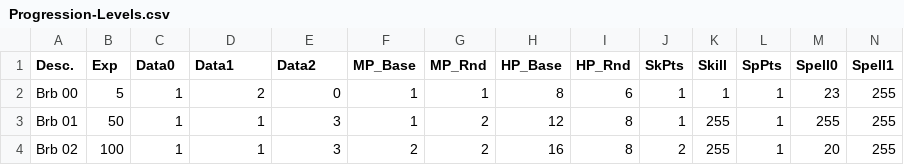
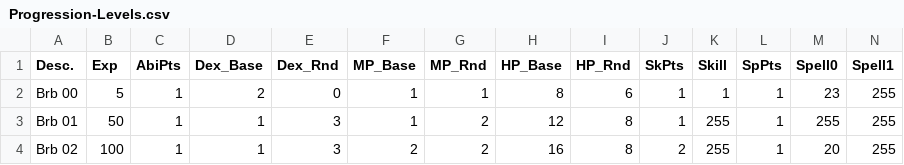
Before and after one commit to ZaneDubya/YserbiusData, a CSV file: Data/Progression-Levels.csv, drawn as a sheet; only a part is shown.

Commit message:
Indentified Dex, Ability progression. R.039 and R.054 deciphered!

```diff
--- a/Data/Progression-Levels.csv
+++ b/Data/Progression-Levels.csv
@@ -1,2 +1,2 @@
-Desc.,Exp,Data0,Data1,Data2,MP_Base,MP_Rnd,HP_Base,HP_Rnd,SkPts,Skill,SpPts,Spell0,Spell1
+Desc.,Exp,AbiPts,Dex_Base,Dex_Rnd,MP_Base,MP_Rnd,HP_Base,HP_Rnd,SkPts,Skill,SpPts,Spell0,Spell1
 Brb 00,5,1,2,0,1,1,8,6,1,1,1,23,255
```
Also changed, not shown: 1 other file.
